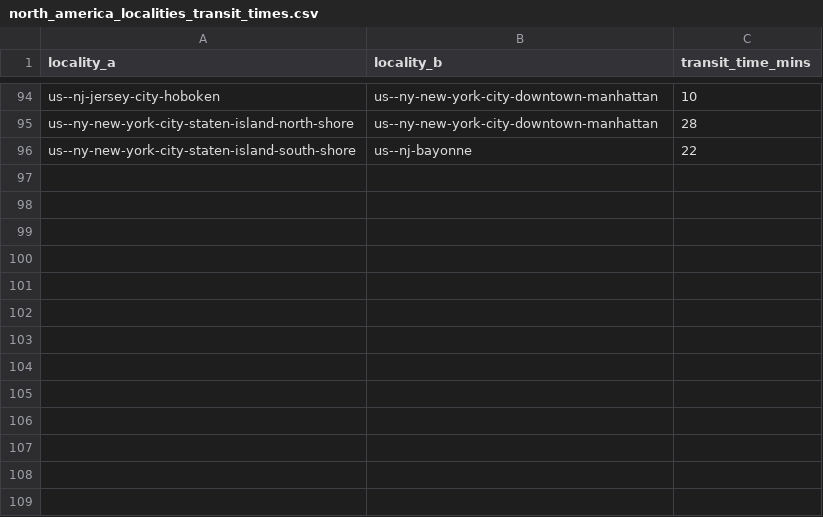
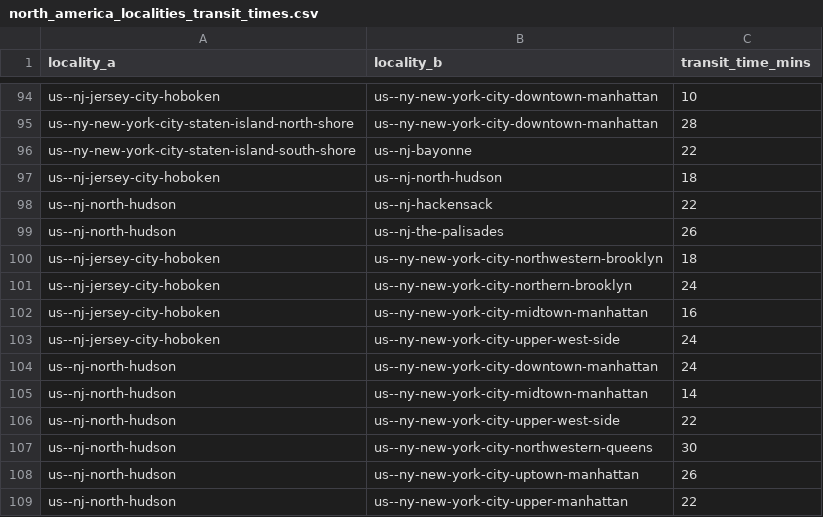
Before and after one commit to Jaza/world-locality-transit-graph, a CSV file: csv/north_america_localities_transit_times.csv, drawn as a sheet; only a part is shown, gaps mark what is left out; the diff names each change by its address in the sheet, - before the commit and + after, or states it on an @@ line.

```diff
--- a/csv/north_america_localities_transit_times.csv
+++ b/csv/north_america_localities_transit_times.csv
+row 97: us--nj-jersey-city-hoboken | us--nj-north-hudson | 18
+row 98: us--nj-north-hudson | us--nj-hackensack | 22
+row 99: us--nj-north-hudson | us--nj-the-palisades | 26
+row 100: us--nj-jersey-city-hoboken | us--ny-new-york-city-northwestern-brooklyn | 18
+row 101: us--nj-jersey-city-hoboken | us--ny-new-york-city-northern-brooklyn | 24
+row 102: us--nj-jersey-city-hoboken | us--ny-new-york-city-midtown-manhattan | 16
+row 103: us--nj-jersey-city-hoboken | us--ny-new-york-city-upper-west-side | 24
+row 104: us--nj-north-hudson | us--ny-new-york-city-downtown-manhattan | 24
+row 105: us--nj-north-hudson | us--ny-new-york-city-midtown-manhattan | 14
+row 106: us--nj-north-hudson | us--ny-new-york-city-upper-west-side | 22
+row 107: us--nj-north-hudson | us--ny-new-york-city-northwestern-queens | 30
+row 108: us--nj-north-hudson | us--ny-new-york-city-uptown-manhattan | 26
+row 109: us--nj-north-hudson | us--ny-new-york-city-upper-manhattan | 22
```
Also changed, not shown: csv/north_america_localities.csv, 1 other file.
